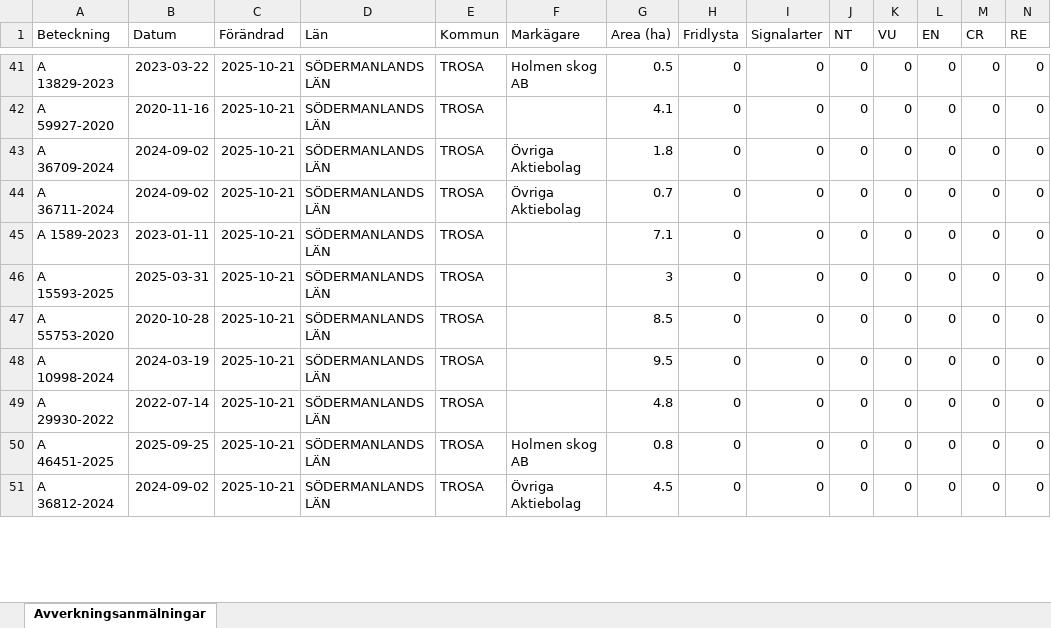
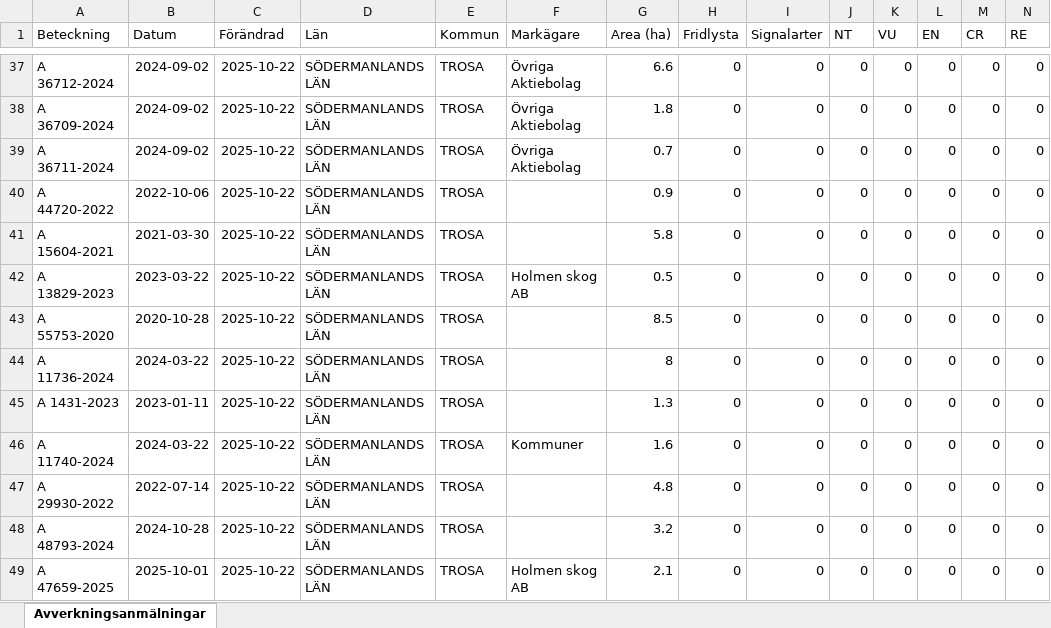
Before and after one commit to klasma/Logging_0488, an Excel workbook: Översikt TROSA.xlsx, sheet Avverkningsanmälningar, drawn as a sheet; only a part is shown, gaps mark what is left out; values as stored, in another font and other column widths than the file's, no borders; removed rows and columns are numbered as before the commit, all else as after; rows hold the shown columns only; the diff covers the shown part only; the diff names each change by its address in the sheet, - before the commit and + after, or states it on an @@ line.

```diff
--- a/Översikt TROSA.xlsx (sheet Avverkningsanmälningar)
+++ b/Översikt TROSA.xlsx (sheet Avverkningsanmälningar)
-A37 (Beteckning): A 13829-2023
+A37 (Beteckning): A 36712-2024
-B37 (Datum): 2023-03-22
+B37 (Datum): 2024-09-02
-C37 (Förändrad): 2025-10-21
+C37 (Förändrad): 2025-10-22
-F37 (Markägare): Holmen skog AB
+F37 (Markägare): Övriga Aktiebolag
-G37 (Area (ha)): 0.5
+G37 (Area (ha)): 6.6
-row 42: A 59927-2020 | 2020-11-16 | 2025-10-21 | SÖDERMANLANDS LÄN | TROSA |  | 4.1 | 0 | 0 | 0 | 0 | 0 | 0 | 0
-C38:C41 (Förändrad): 2025-10-21
+C38:C41 (Förändrad): 2025-10-22
-A40 (Beteckning): A 1589-2023
+A40 (Beteckning): A 44720-2022
-B40 (Datum): 2023-01-11
+B40 (Datum): 2022-10-06
-G40 (Area (ha)): 7.1
+G40 (Area (ha)): 0.9
-A41 (Beteckning): A 15593-2025
+A41 (Beteckning): A 15604-2021
-B41 (Datum): 2025-03-31
+B41 (Datum): 2021-03-30
-G41 (Area (ha)): 3
+G41 (Area (ha)): 5.8
+row 42: A 13829-2023 | 2023-03-22 | 2025-10-22 | SÖDERMANLANDS LÄN | TROSA | Holmen skog AB | 0.5 | 0 | 0 | 0 | 0 | 0 | 0 | 0
-C43 (Förändrad): 2025-10-21
+C43 (Förändrad): 2025-10-22
+row 44: A 11736-2024 | 2024-03-22 | 2025-10-22 | SÖDERMANLANDS LÄN | TROSA |  | 8 | 0 | 0 | 0 | 0 | 0 | 0 | 0
-A45 (Beteckning): A 10998-2024
+A45 (Beteckning): A 1431-2023
-B45 (Datum): 2024-03-19
+B45 (Datum): 2023-01-11
-C45 (Förändrad): 2025-10-21
+C45 (Förändrad): 2025-10-22
-G45 (Area (ha)): 9.5
+G45 (Area (ha)): 1.3
+row 46: A 11740-2024 | 2024-03-22 | 2025-10-22 | SÖDERMANLANDS LÄN | TROSA | Kommuner | 1.6 | 0 | 0 | 0 | 0 | 0 | 0 | 0
-C47:C49 (Förändrad): 2025-10-21
+C47:C49 (Förändrad): 2025-10-22
-A48 (Beteckning): A 46451-2025
+A48 (Beteckning): A 48793-2024
-B48 (Datum): 2025-09-25
+B48 (Datum): 2024-10-28
-F48 (Markägare): Holmen skog AB
+F48 (Markägare): (empty)
-G48 (Area (ha)): 0.8
+G48 (Area (ha)): 3.2
-A49 (Beteckning): A 36812-2024
+A49 (Beteckning): A 47659-2025
-B49 (Datum): 2024-09-02
+B49 (Datum): 2025-10-01
-F49 (Markägare): Övriga Aktiebolag
+F49 (Markägare): Holmen skog AB
-G49 (Area (ha)): 4.5
+G49 (Area (ha)): 2.1
```
Also changed, not shown: 8 added rows, 10 removed rows and 140 edited cells elsewhere in this sheet, artfynd/A 11123-2023 artfynd.xlsx, artfynd/A 13760-2022 artfynd.xlsx, 49 other files.
